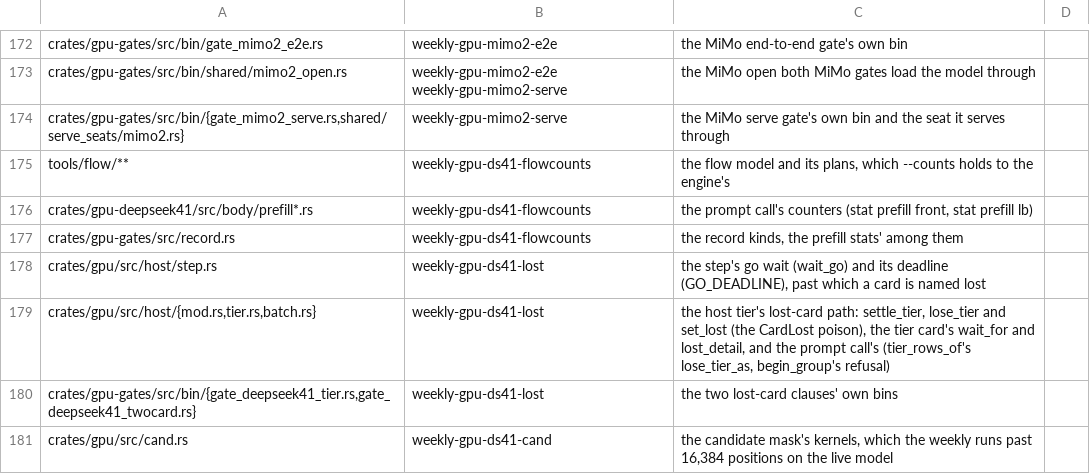
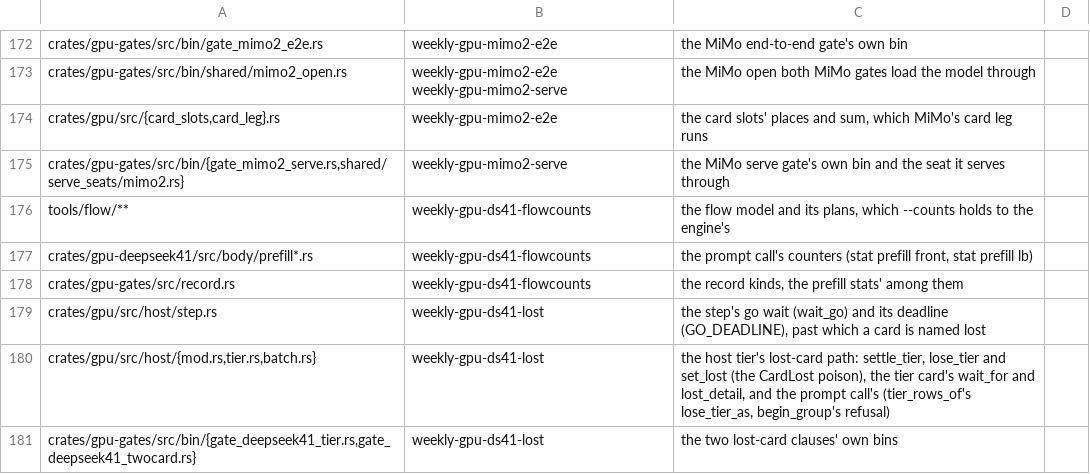
Before and after one commit to Burntgogi/bloomery, a TSV file: tools/gate-paths.tsv, drawn as a sheet; only a part is shown, gaps mark what is left out; the shorter side is filled out with more unchanged rows; the diff names each change by its address in the sheet, - before the commit and + after, or states it on an @@ line.

```diff
--- a/tools/gate-paths.tsv
+++ b/tools/gate-paths.tsv
+row 174: crates/gpu/src/{card_slots,card_leg}.rs | weekly-gpu-mimo2-e2e | the card slots' places and sum, which MiMo's card leg runs
```
Also changed, not shown: 15 other files.
